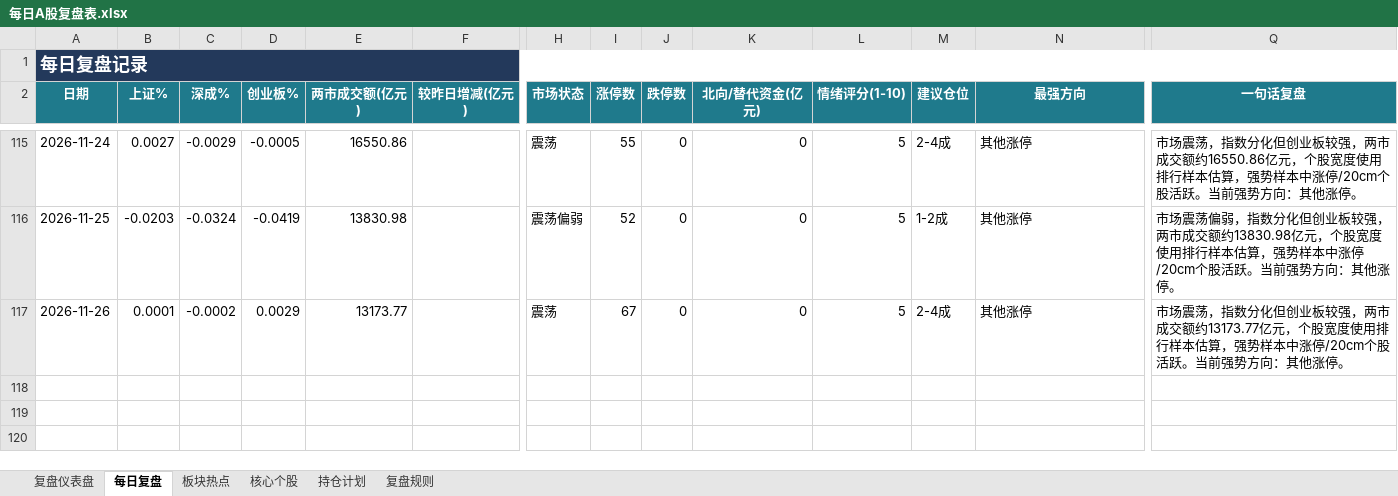
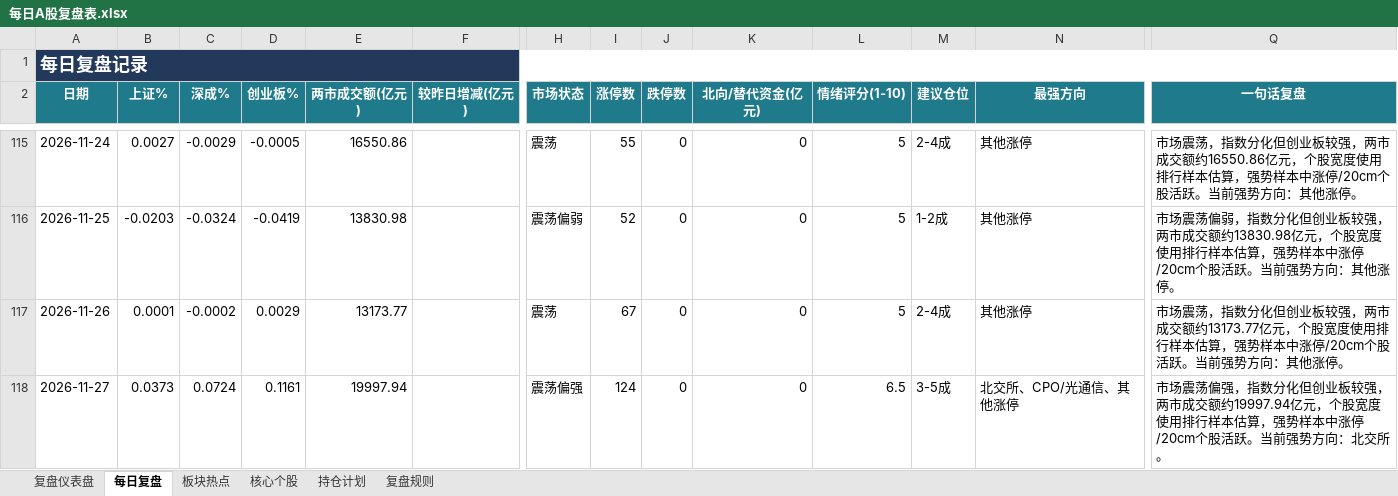
Before and after one commit to Toristricky/a-share-daily-review, an Excel workbook: 每日A股复盘表.xlsx, sheet 每日复盘, drawn as a sheet; only a part is shown, gaps mark what is left out; values as stored, in another font and other column widths than the file's, no borders; rows hold the shown columns only; the diff names each change by its address in the sheet, - before the commit and + after, or states it on an @@ line.

```diff
--- a/每日A股复盘表.xlsx (sheet 每日复盘)
+++ b/每日A股复盘表.xlsx (sheet 每日复盘)
+row 118: 2026-11-27 | 0.0373 | 0.0724 | 0.1161 | 19997.94 |  | 震荡偏强 | 124 | 0 | 0 | 6.5 | 3-5成 | 北交所、CPO/光通信、其他涨停 | 市场震荡偏强，指数分化但创业板较强，两市成交额约19997.94亿元，个股宽度使用排行样本估算，强势样本中涨停/20cm个股活跃。当前强势方向：北交所。
```
Also changed, not shown: 3 other files.
